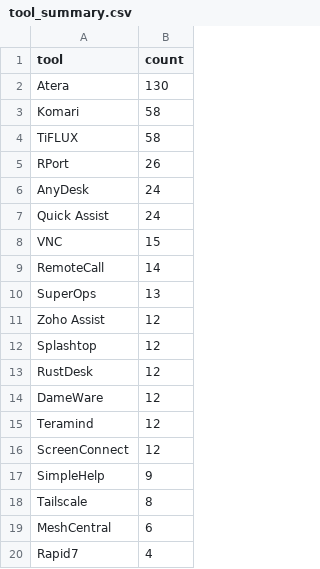
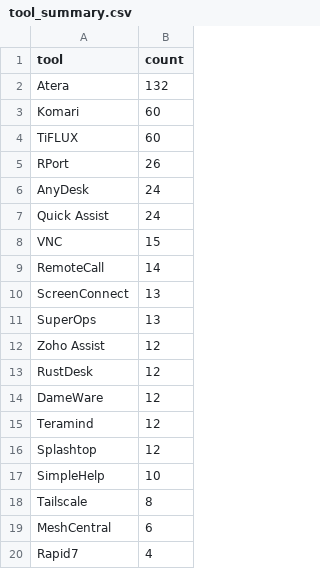
Before and after one commit to Threat-Hunting-Journal/RMM-Tool-Tracking, a CSV file: docs/tool_summary.csv, drawn as a sheet; only a part is shown.

```diff
--- a/docs/tool_summary.csv
+++ b/docs/tool_summary.csv
@@ -1,5 +1,5 @@
 tool,count
-Atera,130
-Komari,58
-TiFLUX,58
+Atera,132
+Komari,60
+TiFLUX,60
 RPort,26
@@ -9,5 +9,5 @@ VNC,15
 RemoteCall,14
+ScreenConnect,13
 SuperOps,13
 Zoho Assist,12
-Splashtop,12
 RustDesk,12
@@ -15,4 +15,4 @@ DameWare,12
 Teramind,12
-ScreenConnect,12
-SimpleHelp,9
+Splashtop,12
+SimpleHelp,10
 Tailscale,8
```
Also changed, not shown: docs/findings.csv, findings.csv, 1 other file.
